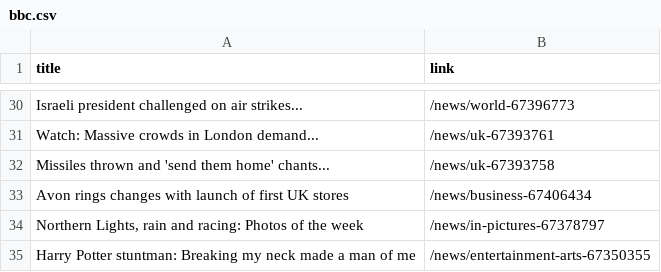
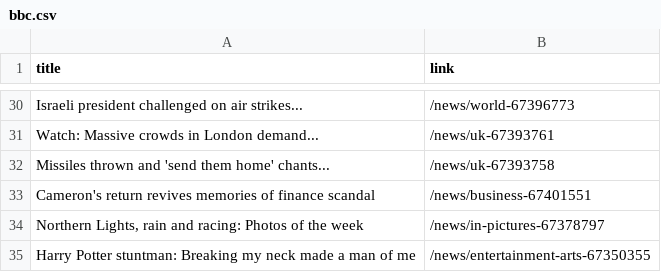
Before and after one commit to luyi-eve/automatic-scraper-bbc, a CSV file: bbc.csv, drawn as a sheet; only a part is shown, gaps mark what is left out.

```diff
--- a/bbc.csv
+++ b/bbc.csv
@@ -32,3 +32,3 @@ Watch: Massive crowds in London demand...,/news/uk-67393761
 Missiles thrown and 'send them home' chants...,/news/uk-67393758
-Avon rings changes with launch of first UK stores,/news/business-67406434
+Cameron's return revives memories of finance scandal,/news/business-67401551
 "Northern Lights, rain and racing: Photos of the week",/news/in-pictures-67378797
```
